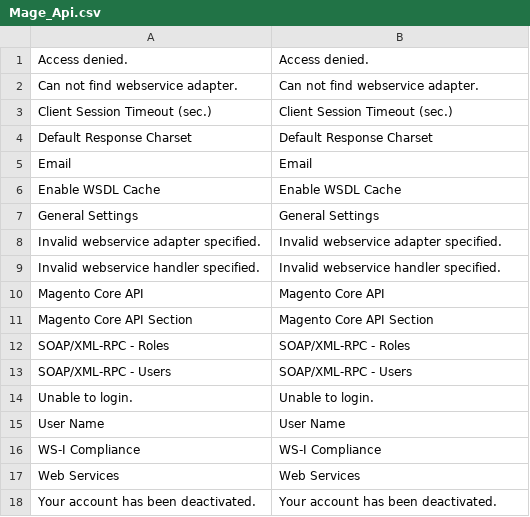
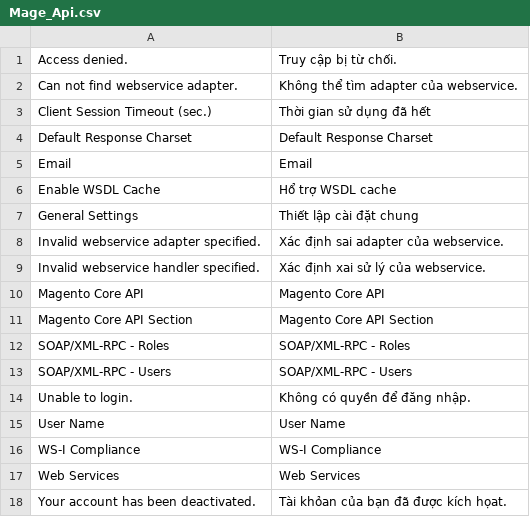
Before and after one commit to Archipel/mage-vn, a CSV file: vi_VN/Mage_Api.csv, drawn as a sheet.

Commit message:
Mage_Api

```diff
--- a/vi_VN/Mage_Api.csv
+++ b/vi_VN/Mage_Api.csv
@@ -1,10 +1,10 @@
-"Access denied.","Access denied."
-"Can not find webservice adapter.","Can not find webservice adapter."
-"Client Session Timeout (sec.)","Client Session Timeout (sec.)"
+"Access denied.","Truy cập bị từ chối."
+"Can not find webservice adapter.","Không thể tìm adapter của webservice."
+"Client Session Timeout (sec.)","Thời gian sử dụng đã hết"
 "Default Response Charset","Default Response Charset"
 "Email","Email"
-"Enable WSDL Cache","Enable WSDL Cache"
-"General Settings","General Settings"
-"Invalid webservice adapter specified.","Invalid webservice adapter specified."
-"Invalid webservice handler specified.","Invalid webservice handler specified."
+"Enable WSDL Cache","Hổ trợ WSDL cache "
+"General Settings","Thiết lập cài đặt chung"
+"Invalid webservice adapter specified.","Xác định sai adapter của webservice."
+"Invalid webservice handler specified.","Xác định xai sử lý của webservice."
 "Magento Core API","Magento Core API"
@@ -13,3 +13,3 @@
 "SOAP/XML-RPC - Users","SOAP/XML-RPC - Users"
-"Unable to login.","Unable to login."
+"Unable to login.","Không có quyền để đăng nhập."
 "User Name","User Name"
@@ -17,2 +17,2 @@
 "Web Services","Web Services"
-"Your account has been deactivated.","Your account has been deactivated."
+"Your account has been deactivated.","Tài khỏan của bạn đã được kích họat."
```
